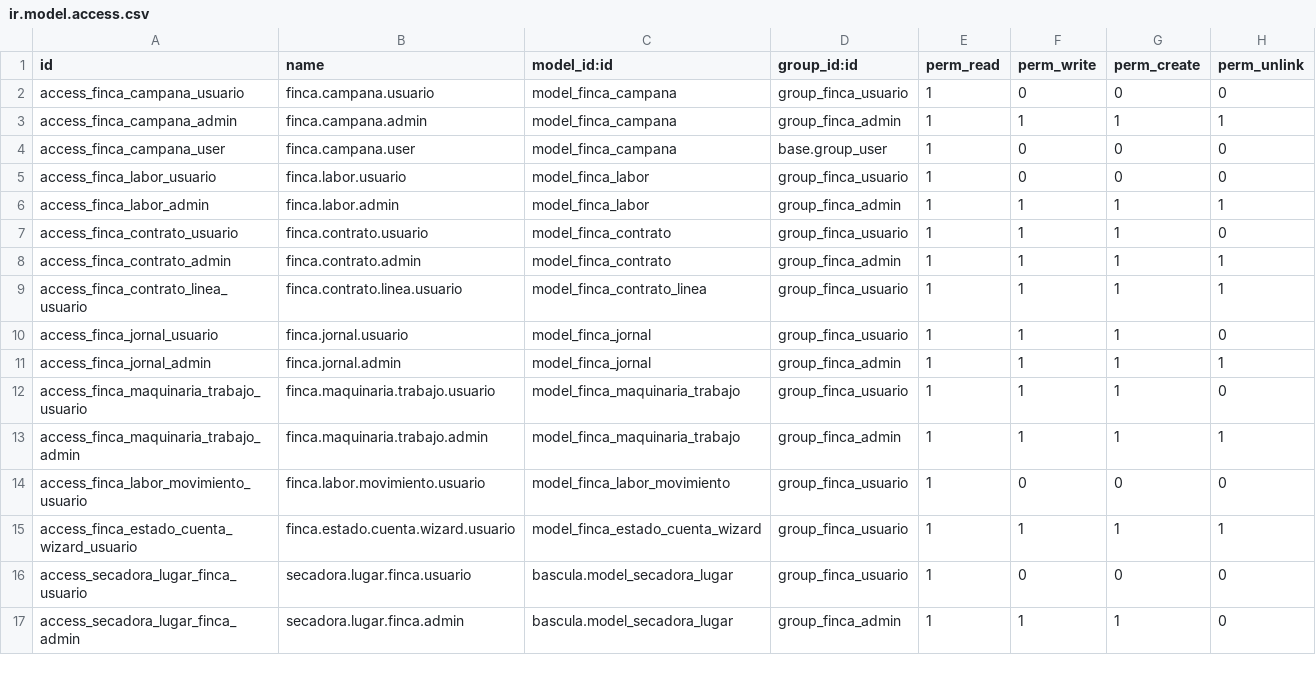
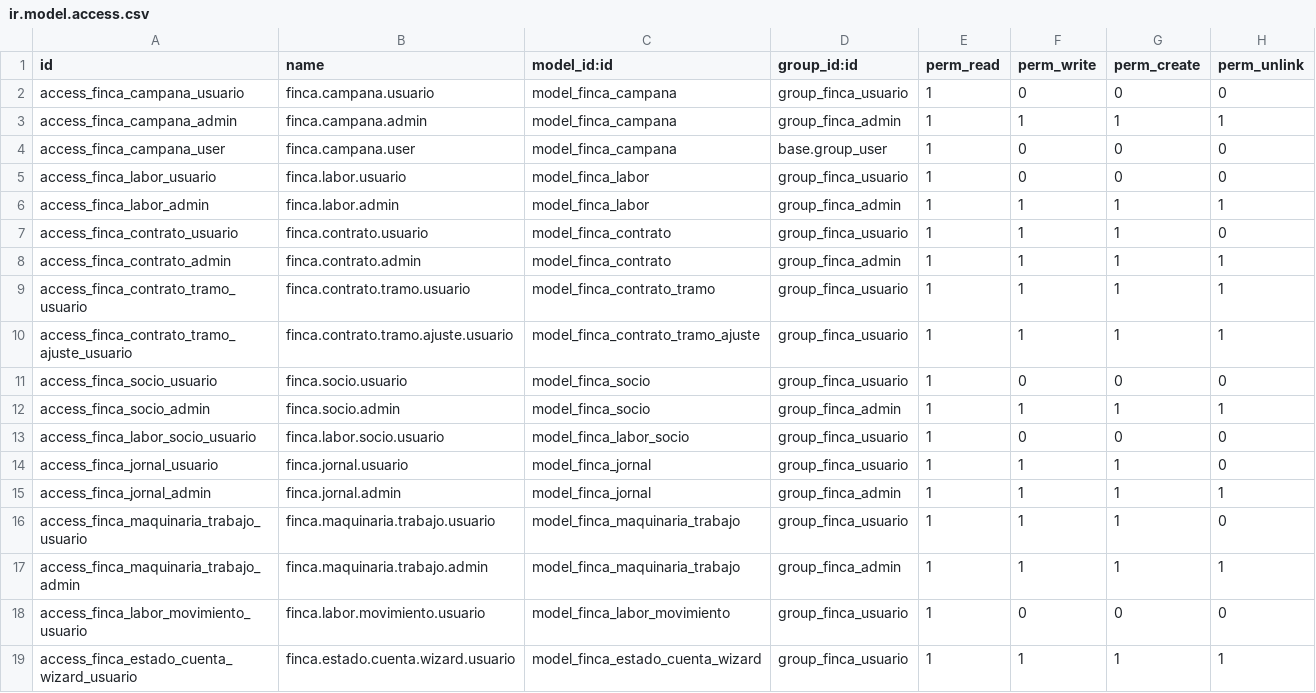
Before and after one commit to JuanPaVelandia/odoo-secadora, a CSV file: finca_labores/security/ir.model.access.csv, drawn as a sheet; only a part is shown; the shorter side is filled out with more unchanged rows.

```diff
--- a/finca_labores/security/ir.model.access.csv
+++ b/finca_labores/security/ir.model.access.csv
@@ -8,3 +8,7 @@ access_finca_contrato_usuario,finca.contrato.usuario,model_finca_contrato,group_
 access_finca_contrato_admin,finca.contrato.admin,model_finca_contrato,group_finca_admin,1,1,1,1
-access_finca_contrato_linea_usuario,finca.contrato.linea.usuario,model_finca_contrato_linea,group_finca_usuario,1,1,1,1
+access_finca_contrato_tramo_usuario,finca.contrato.tramo.usuario,model_finca_contrato_tramo,group_finca_usuario,1,1,1,1
+access_finca_contrato_tramo_ajuste_usuario,finca.contrato.tramo.ajuste.usuario,model_finca_contrato_tramo_ajuste,group_finca_usuario,1,1,1,1
+access_finca_socio_usuario,finca.socio.usuario,model_finca_socio,group_finca_usuario,1,0,0,0
+access_finca_socio_admin,finca.socio.admin,model_finca_socio,group_finca_admin,1,1,1,1
+access_finca_labor_socio_usuario,finca.labor.socio.usuario,model_finca_labor_socio,group_finca_usuario,1,0,0,0
 access_finca_jornal_usuario,finca.jornal.usuario,model_finca_jornal,group_finca_usuario,1,1,1,0
```
Also changed, not shown: 13 other files.
